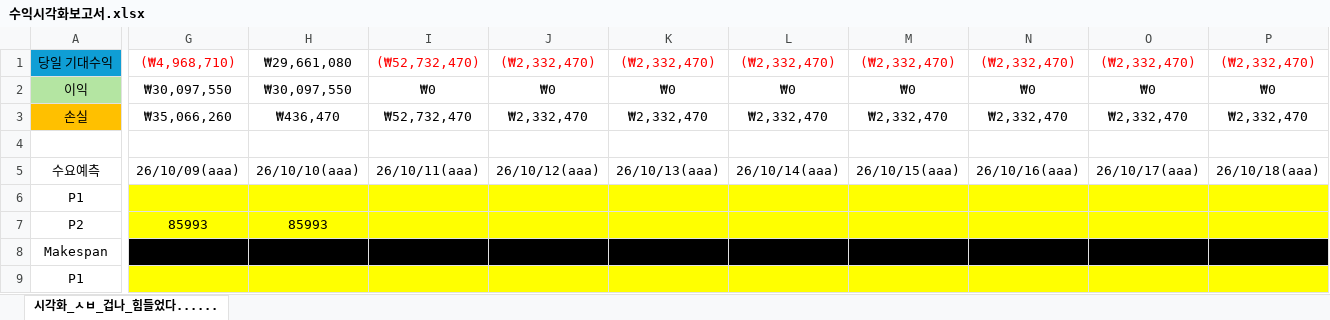
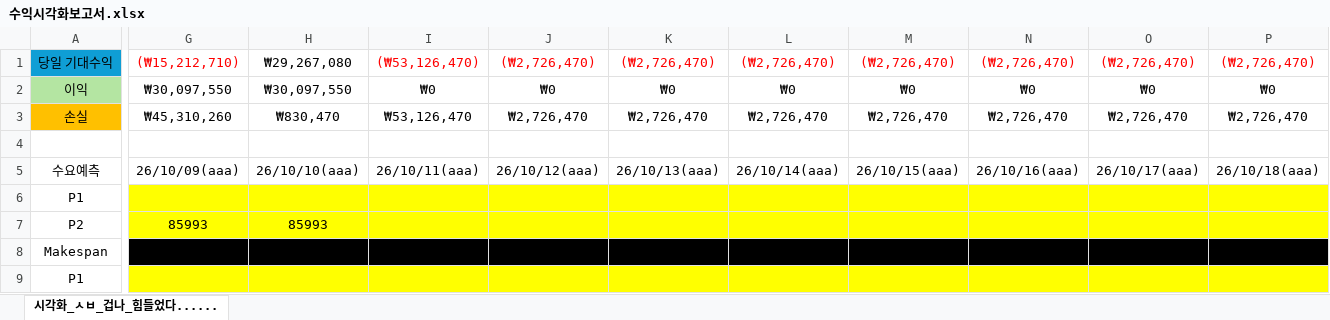
Before and after one commit to optimalhj/Decision_Making_System, an Excel workbook: 수익시각화보고서.xlsx, sheet 시각화_ㅅㅂ_겁나_힘들었다......, drawn as a sheet; only a part is shown, gaps mark what is left out; values as stored, in another font and other column widths than the file's, no borders; the diff covers the shown part only; the diff names each change by its address in the sheet, - before the commit and + after, or states it on an @@ line.

```diff
--- a/수익시각화보고서.xlsx (sheet 시각화_ㅅㅂ_겁나_힘들었다......)
+++ b/수익시각화보고서.xlsx (sheet 시각화_ㅅㅂ_겁나_힘들었다......)
-G1: (₩4,968,710)
+G1: (₩15,212,710)
-H1: ₩29,661,080
+H1: ₩29,267,080
-I1: (₩52,732,470)
+I1: (₩53,126,470)
-J1: (₩2,332,470)
+J1: (₩2,726,470)
-K1: (₩2,332,470)
+K1: (₩2,726,470)
-L1: (₩2,332,470)
+L1: (₩2,726,470)
-M1: (₩2,332,470)
+M1: (₩2,726,470)
-N1: (₩2,332,470)
+N1: (₩2,726,470)
-O1: (₩2,332,470)
+O1: (₩2,726,470)
-P1: (₩2,332,470)
+P1: (₩2,726,470)
-G3: ₩35,066,260
+G3: ₩45,310,260
-H3: ₩436,470
+H3: ₩830,470
-I3: ₩52,732,470
+I3: ₩53,126,470
-J3: ₩2,332,470
+J3: ₩2,726,470
-K3: ₩2,332,470
+K3: ₩2,726,470
-L3: ₩2,332,470
+L3: ₩2,726,470
-M3: ₩2,332,470
+M3: ₩2,726,470
-N3: ₩2,332,470
+N3: ₩2,726,470
-O3: ₩2,332,470
+O3: ₩2,726,470
-P3: ₩2,332,470
+P3: ₩2,726,470
```
Also changed, not shown: 3 added rows, 3 removed rows, 16 edited cells and cell formats elsewhere in this sheet.
